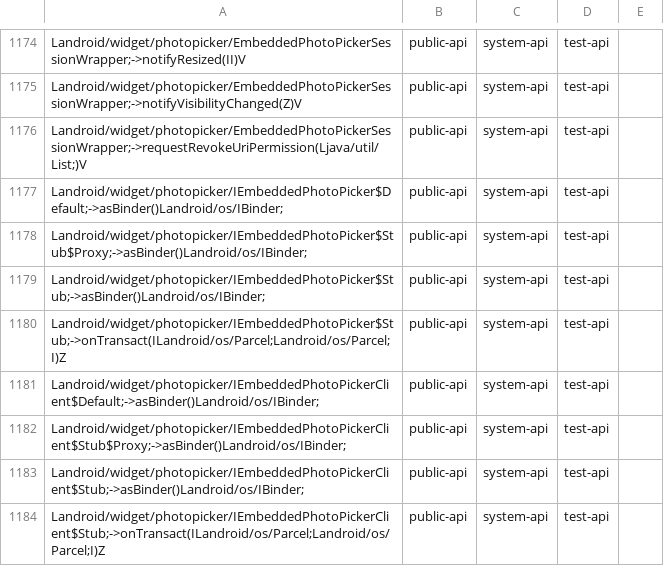
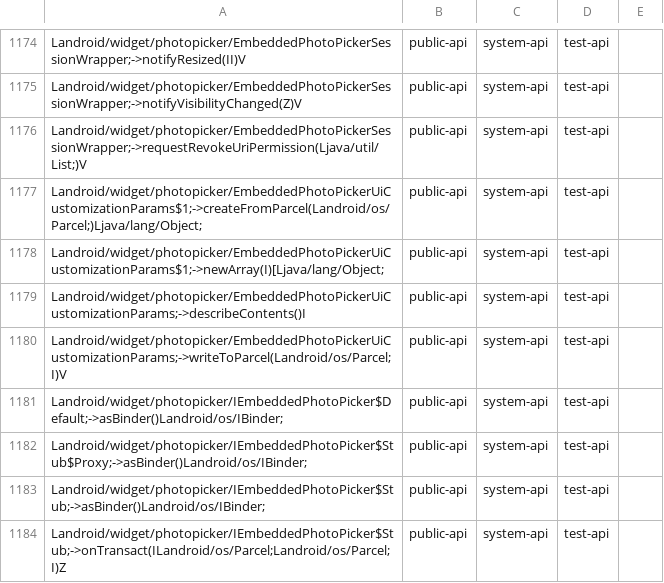
Before and after one commit to CodeLinaro-mirror/la_platform_prebuilts_module_sdk_MediaProvider, a CSV file: current/hiddenapi/filtered-stub-flags.csv, drawn as a sheet; only a part is shown, gaps mark what is left out; the shorter side is filled out with more unchanged rows.

```diff
--- a/current/hiddenapi/filtered-stub-flags.csv
+++ b/current/hiddenapi/filtered-stub-flags.csv
@@ -1176,2 +1176,6 @@ Landroid/widget/photopicker/EmbeddedPhotoPickerSessionWrapper;->notifyVisibility
 Landroid/widget/photopicker/EmbeddedPhotoPickerSessionWrapper;->requestRevokeUriPermission(Ljava/util/List;)V,public-api,system-api,test-api
+Landroid/widget/photopicker/EmbeddedPhotoPickerUiCustomizationParams$1;->createFromParcel(Landroid/os/Parcel;)Ljava/lang/Object;,public-api,system-api,test-api
+Landroid/widget/photopicker/EmbeddedPhotoPickerUiCustomizationParams$1;->newArray(I)[Ljava/lang/Object;,public-api,system-api,test-api
+Landroid/widget/photopicker/EmbeddedPhotoPickerUiCustomizationParams;->describeContents()I,public-api,system-api,test-api
+Landroid/widget/photopicker/EmbeddedPhotoPickerUiCustomizationParams;->writeToParcel(Landroid/os/Parcel;I)V,public-api,system-api,test-api
 Landroid/widget/photopicker/IEmbeddedPhotoPicker$Default;->asBinder()Landroid/os/IBinder;,public-api,system-api,test-api
```
Also changed, not shown: current/hiddenapi/filtered-flags.csv, current/hiddenapi/signature-patterns.csv, 25 other files.
